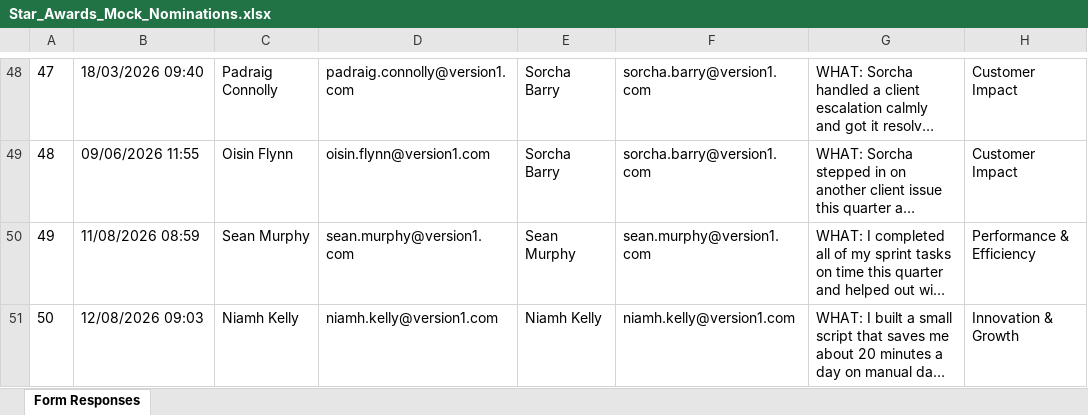
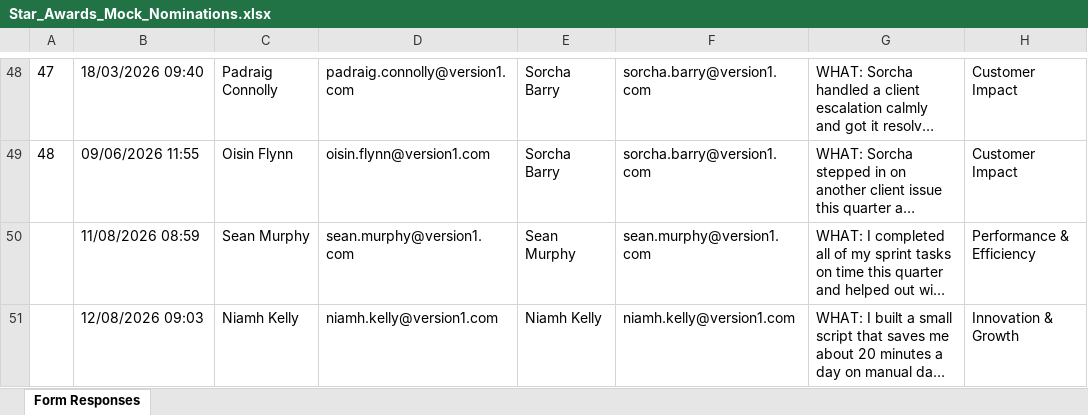
Before and after one commit to V1FinalProject/Version1FinalProject, an Excel workbook: data/Star_Awards_Mock_Nominations.xlsx, sheet Form Responses, drawn as a sheet; only a part is shown, gaps mark what is left out; long unchanged cells end in …; values as stored, in another font and other column widths than the file's, no borders; the diff names each change by its address in the sheet, - before the commit and + after, or states it on an @@ line.

```diff
--- a/data/Star_Awards_Mock_Nominations.xlsx (sheet Form Responses)
+++ b/data/Star_Awards_Mock_Nominations.xlsx (sheet Form Responses)
-A50: 49
+A50: (empty)
-A51: 50
+A51: (empty)
```
Also changed, not shown: 5 other files.
